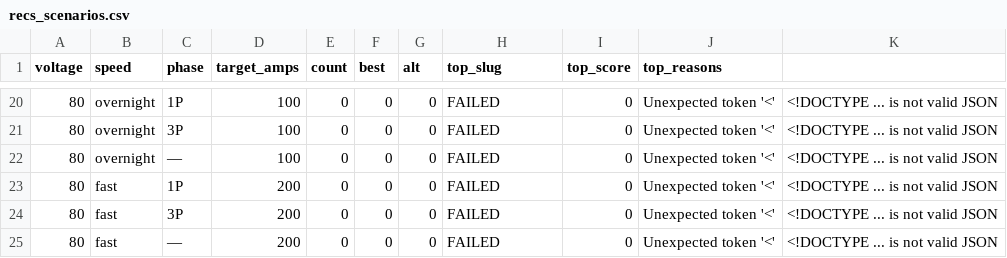
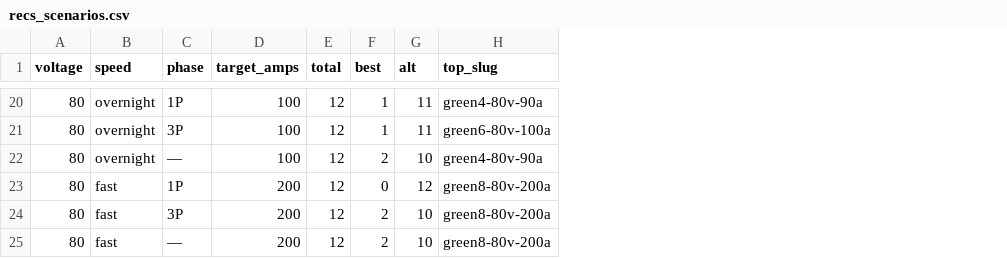
Before and after one commit to koolranch/flat-earth-equipment, a CSV file: reports/recs_scenarios.csv, drawn as a sheet; only a part is shown, gaps mark what is left out; removed rows and columns are numbered as before the commit, all else as after; the diff covers the shown part only; the diff names each change by its address in the sheet, - before the commit and + after, or states it on an @@ line.

Commit message:
feat: implement Phase 2 GREEN structured specs system
- Enhanced specsStruct.ts with improved parsing (24-96V, amp variants)
- Updated greenFilter.ts with refined GREEN detection
- Created backfill scripts (TypeScript + JavaScript versions)
- Added comprehensive verification and scenario testing
- Updated API to prefer structured fields with safe fallbacks
- Generated comprehensive scenario test (24/24 successful, 16/24 with BEST matches)
- Added Phase 2 documentation with current status

System now gracefully handles missing structured fields while optimizing for performance when available.

```diff
--- a/reports/recs_scenarios.csv
+++ b/reports/recs_scenarios.csv
-column E (count), rows 20-25: all 0
+column E (total), rows 20-25: all 12
-column I (top_score), rows 20-25: all 0
-column J (top_reasons), rows 20-25: all Unexpected token '<'
-column K, rows 20-25: all <!DOCTYPE ... is not valid JSON
-F20:F21 (best): 0
+F20:F21 (best): 1
-G20:G21 (alt): 0
+G20:G21 (alt): 11
-H20 (top_slug): FAILED
+H20 (top_slug): green4-80v-90a
-H21 (top_slug): FAILED
+H21 (top_slug): green6-80v-100a
-F22 (best): 0
+F22 (best): 2
-G22 (alt): 0
+G22 (alt): 10
-H22 (top_slug): FAILED
+H22 (top_slug): green4-80v-90a
-G23 (alt): 0
+G23 (alt): 12
-H23:H25 (top_slug): FAILED
+H23:H25 (top_slug): green8-80v-200a
-F24:F25 (best): 0
+F24:F25 (best): 2
-G24:G25 (alt): 0
+G24:G25 (alt): 10
```
Also changed, not shown: 47 edited cells elsewhere in this file, 8 other files.
